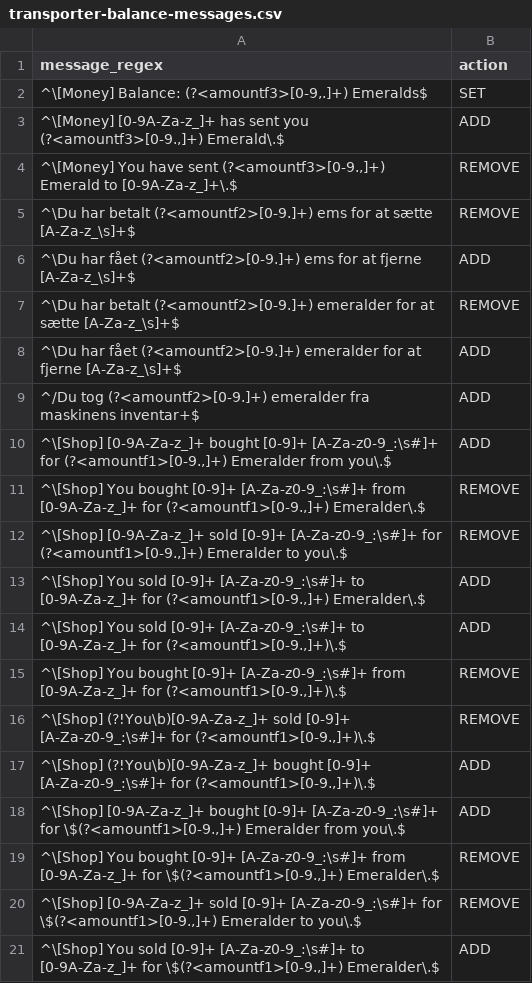
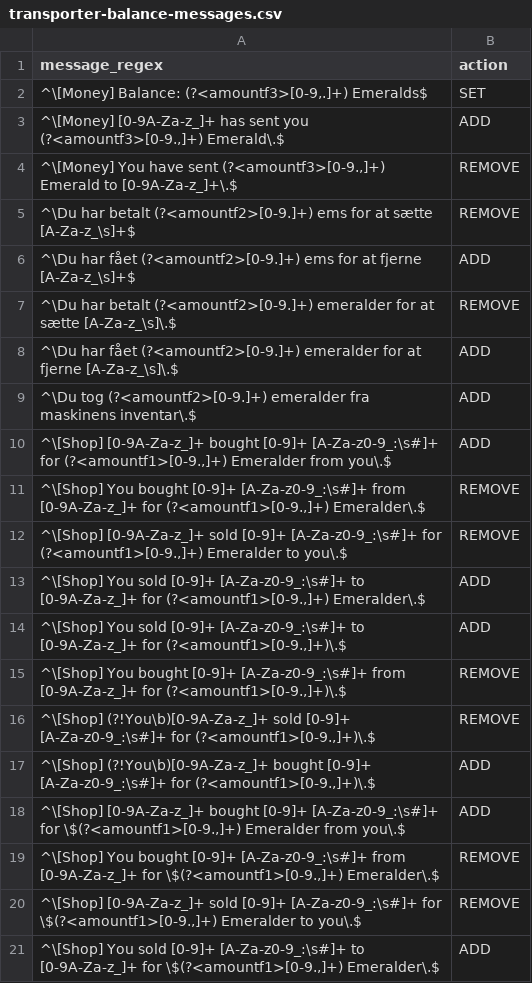
Before and after one commit to TFSMads/transporter, a CSV file: core/src/main/resources/transporter/transporter-balance-messages.csv, drawn as a sheet.

Commit message:
Update transporter-balance-messages.csv
Fix (Det andet var sku en upser...)

```diff
--- a/core/src/main/resources/transporter/transporter-balance-messages.csv
+++ b/core/src/main/resources/transporter/transporter-balance-messages.csv
@@ -6,5 +6,5 @@ message_regex;action
 ^\Du har fået (?<amountf2>[0-9.]+) ems for at fjerne [A-Za-z_\s]+$;ADD
-^\Du har betalt (?<amountf2>[0-9.]+) emeralder for at sætte [A-Za-z_\s]+$;REMOVE
-^\Du har fået (?<amountf2>[0-9.]+) emeralder for at fjerne [A-Za-z_\s]+$;ADD
-^/Du tog (?<amountf2>[0-9.]+) emeralder fra maskinens inventar+$;ADD
+^\Du har betalt (?<amountf2>[0-9.]+) emeralder for at sætte [A-Za-z_\s]\.$;REMOVE
+^\Du har fået (?<amountf2>[0-9.]+) emeralder for at fjerne [A-Za-z_\s]\.$;ADD
+^\Du tog (?<amountf2>[0-9.]+) emeralder fra maskinens inventar\.$;ADD
 ^\[Shop] [0-9A-Za-z_]+ bought [0-9]+ [A-Za-z0-9_:\s#]+ for (?<amountf1>[0-9.,]+) Emeralder from you\.$;ADD
```
